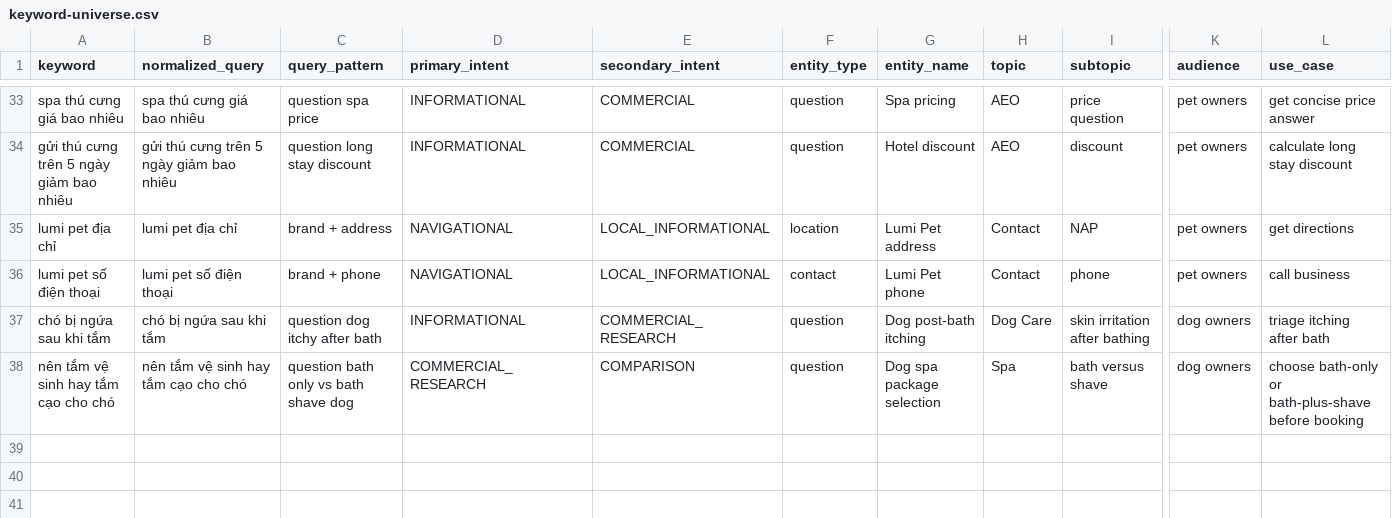
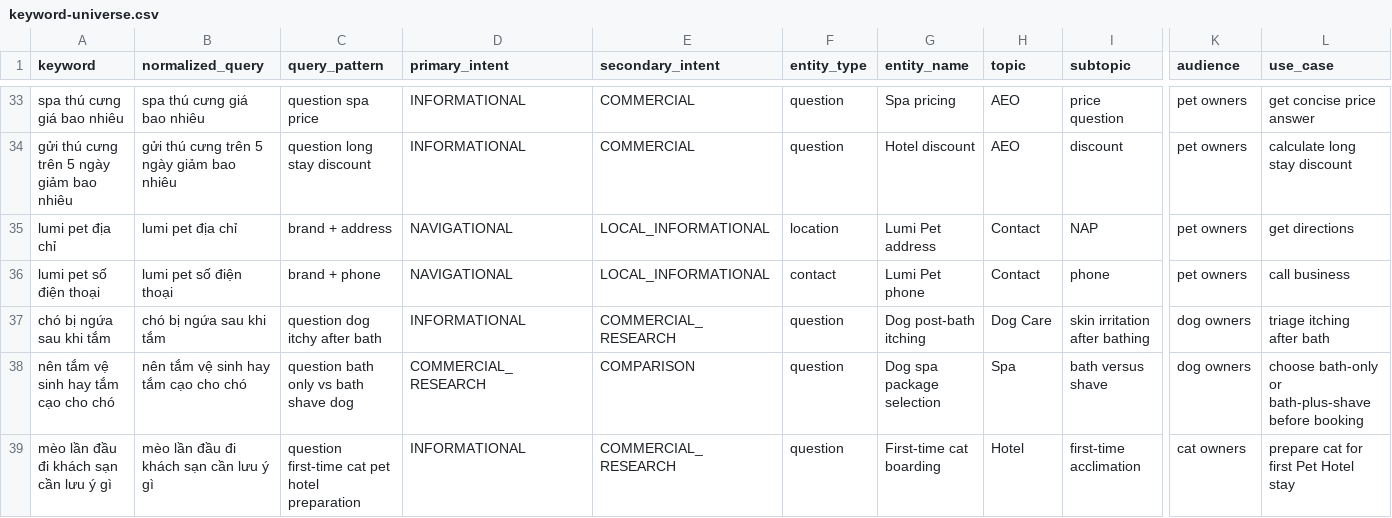
Before and after one commit to capquangfptminhlh/mimi, a CSV file: .website-os/evidence/keyword-universe.csv, drawn as a sheet; only a part is shown, gaps mark what is left out; rows hold the shown columns only; the diff names each change by its address in the sheet, - before the commit and + after, or states it on an @@ line.

Commit message:
seo: add first-time cat hotel keyword to universe

```diff
--- a/.website-os/evidence/keyword-universe.csv
+++ b/.website-os/evidence/keyword-universe.csv
+row 39: mèo lần đầu đi khách sạn cần lưu ý gì | mèo lần đầu đi khách sạn cần lưu ý gì | question first-time cat pet hotel preparation | INFORMATIONAL | COMMERCIAL_RESEARCH | question | First-time cat boarding | Hotel | first-time acclimation | cat owners | prepare cat for first Pet Hotel stay
```
